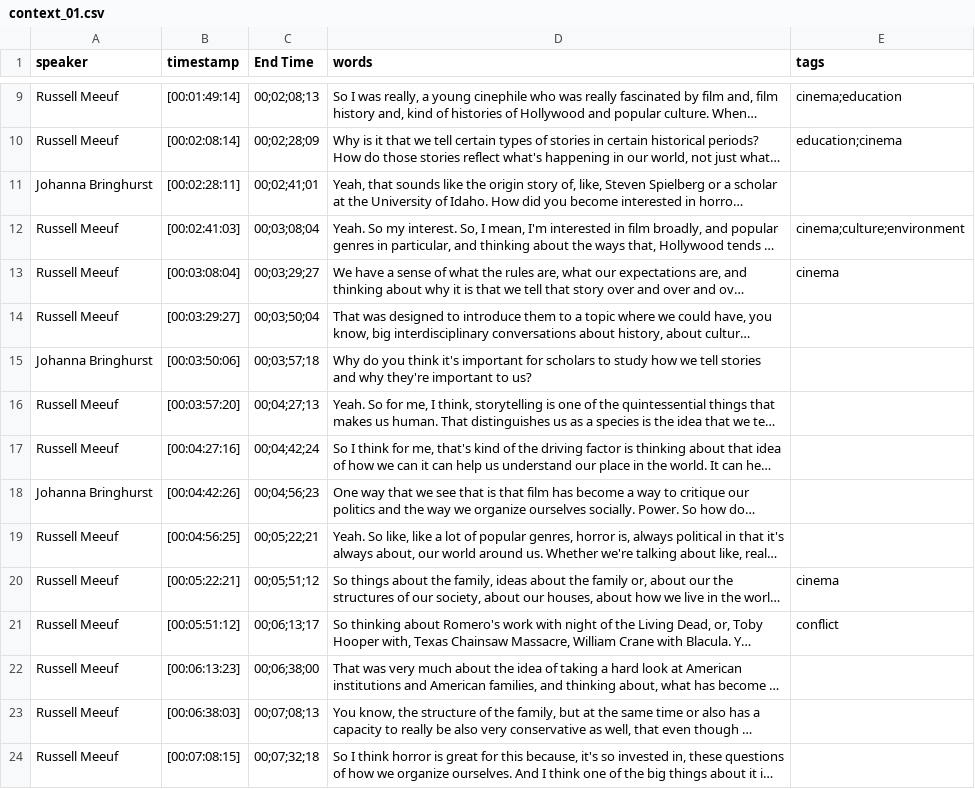
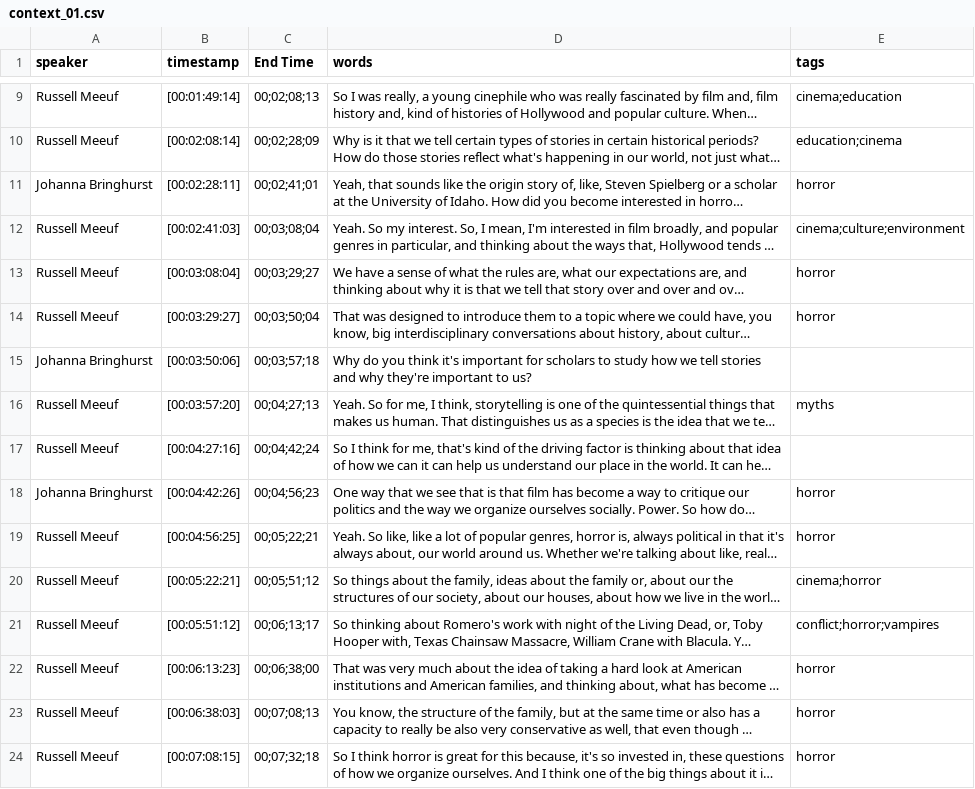
Before and after one commit to mkoepele/test-project, a CSV file: _data/transcripts/context_01.csv, drawn as a sheet; only a part is shown, gaps mark what is left out; long unchanged cells end in …; the diff covers the shown part only; the diff names each change by its address in the sheet, - before the commit and + after, or states it on an @@ line.

```diff
--- a/_data/transcripts/context_01.csv
+++ b/_data/transcripts/context_01.csv
-E11 (tags): (empty)
+E11 (tags): horror
-E13 (tags): cinema
+E13 (tags): horror
-E14 (tags): (empty)
+E14 (tags): horror
-E16 (tags): (empty)
+E16 (tags): myths
-E18:E19 (tags): (empty)
+E18:E19 (tags): horror
-E20 (tags): cinema
+E20 (tags): cinema;horror
-E21 (tags): conflict
+E21 (tags): conflict;horror;vampires
-E22:E24 (tags): (empty)
+E22:E24 (tags): horror
```
Also changed, not shown: 55 edited cells elsewhere in this file, _data/transcripts/context_23.csv, _data/transcripts/context_74.csv, 50 other files.
